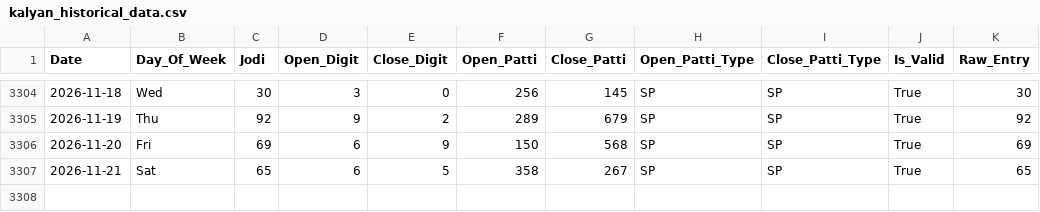
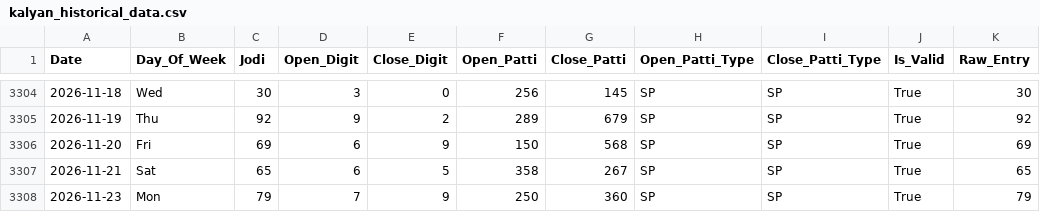
Before and after one commit to zevbuild/zevbuild, a CSV file: tools/matka/kalyan/kalyan_historical_data.csv, drawn as a sheet; only a part is shown, gaps mark what is left out; the diff names each change by its address in the sheet, - before the commit and + after, or states it on an @@ line.

```diff
--- a/tools/matka/kalyan/kalyan_historical_data.csv
+++ b/tools/matka/kalyan/kalyan_historical_data.csv
+row 3308: 2026-11-23 | Mon | 79 | 7 | 9 | 250 | 360 | SP | SP | True | 79
```
Also changed, not shown: tools/matka/kalyan_historical_data.csv, 13 other files.
